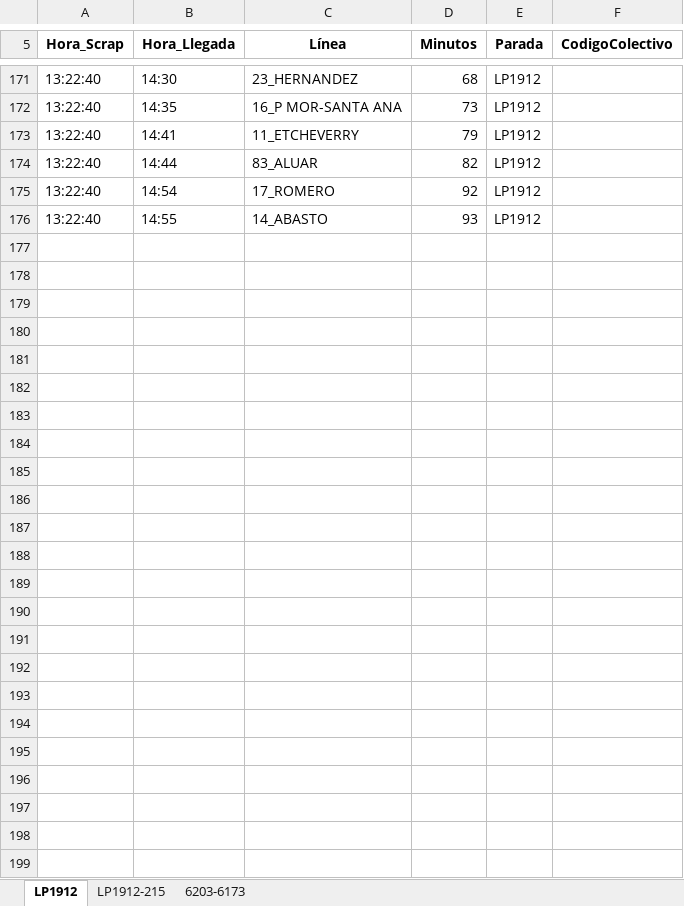
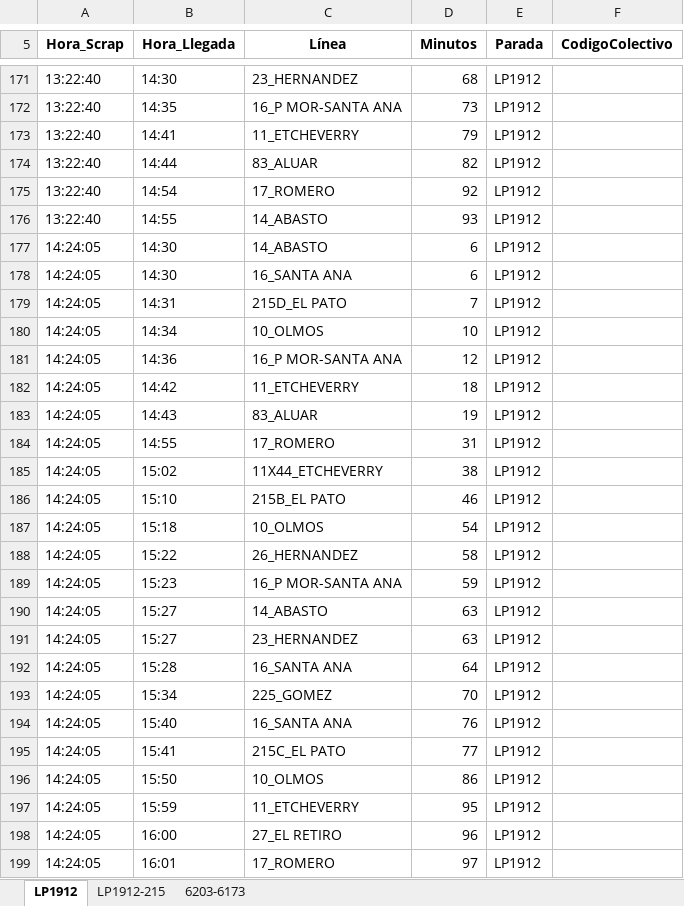
Before and after one commit to palomac00/recolector-colectivos, an Excel workbook: data/horarios-141-2026-08-14.xlsx, sheet LP1912, drawn as a sheet; only a part is shown, gaps mark what is left out; values as stored, in another font and other column widths than the file's, no borders; the diff covers the shown part only; the diff names each change by its address in the sheet, - before the commit and + after, or states it on an @@ line.

```diff
--- a/data/horarios-141-2026-08-14.xlsx (sheet LP1912)
+++ b/data/horarios-141-2026-08-14.xlsx (sheet LP1912)
+row 177: 14:24:05 | 14:30 | 14_ABASTO | 6 | LP1912
+row 178: 14:24:05 | 14:30 | 16_SANTA ANA | 6 | LP1912
+row 179: 14:24:05 | 14:31 | 215D_EL PATO | 7 | LP1912
+row 180: 14:24:05 | 14:34 | 10_OLMOS | 10 | LP1912
+row 181: 14:24:05 | 14:36 | 16_P MOR-SANTA ANA | 12 | LP1912
+row 182: 14:24:05 | 14:42 | 11_ETCHEVERRY | 18 | LP1912
+row 183: 14:24:05 | 14:43 | 83_ALUAR | 19 | LP1912
+row 184: 14:24:05 | 14:55 | 17_ROMERO | 31 | LP1912
+row 185: 14:24:05 | 15:02 | 11X44_ETCHEVERRY | 38 | LP1912
+row 186: 14:24:05 | 15:10 | 215B_EL PATO | 46 | LP1912
+row 187: 14:24:05 | 15:18 | 10_OLMOS | 54 | LP1912
+row 188: 14:24:05 | 15:22 | 26_HERNANDEZ | 58 | LP1912
+row 189: 14:24:05 | 15:23 | 16_P MOR-SANTA ANA | 59 | LP1912
+row 190: 14:24:05 | 15:27 | 14_ABASTO | 63 | LP1912
+row 191: 14:24:05 | 15:27 | 23_HERNANDEZ | 63 | LP1912
+row 192: 14:24:05 | 15:28 | 16_SANTA ANA | 64 | LP1912
+row 193: 14:24:05 | 15:34 | 225_GOMEZ | 70 | LP1912
+row 194: 14:24:05 | 15:40 | 16_SANTA ANA | 76 | LP1912
+row 195: 14:24:05 | 15:41 | 215C_EL PATO | 77 | LP1912
+row 196: 14:24:05 | 15:50 | 10_OLMOS | 86 | LP1912
+row 197: 14:24:05 | 15:59 | 11_ETCHEVERRY | 95 | LP1912
+row 198: 14:24:05 | 16:00 | 27_EL RETIRO | 96 | LP1912
+row 199: 14:24:05 | 16:01 | 17_ROMERO | 97 | LP1912
```
Also changed, not shown: 2 edited cells elsewhere in this sheet, sheet LP1912-215, sheet 6203-6173, 2 other files.
